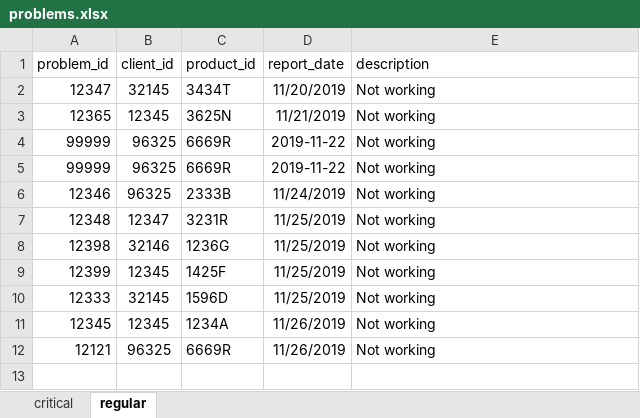
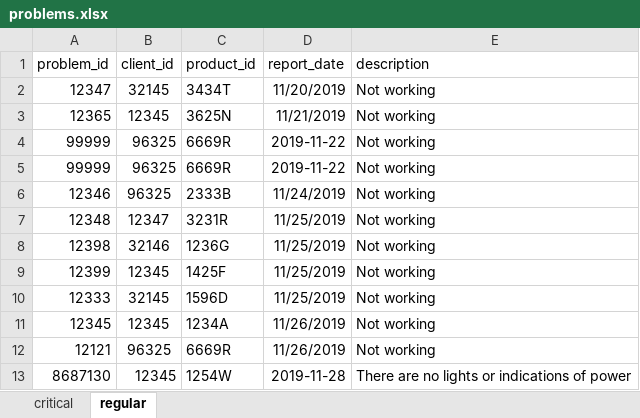
Before and after one commit to SuzanAlbedween/Schedule-System, an Excel workbook: excel_files/problems.xlsx, sheet regular, drawn as a sheet; values as stored, in another font and other column widths than the file's, no borders; the diff names each change by its address in the sheet, - before the commit and + after, or states it on an @@ line.

```diff
--- a/excel_files/problems.xlsx (sheet regular)
+++ b/excel_files/problems.xlsx (sheet regular)
+row 13: 8687130 | 12345 | 1254W | 2019-11-28 | There are no lights or indications of power
```
Also changed, not shown: 3 other files.
